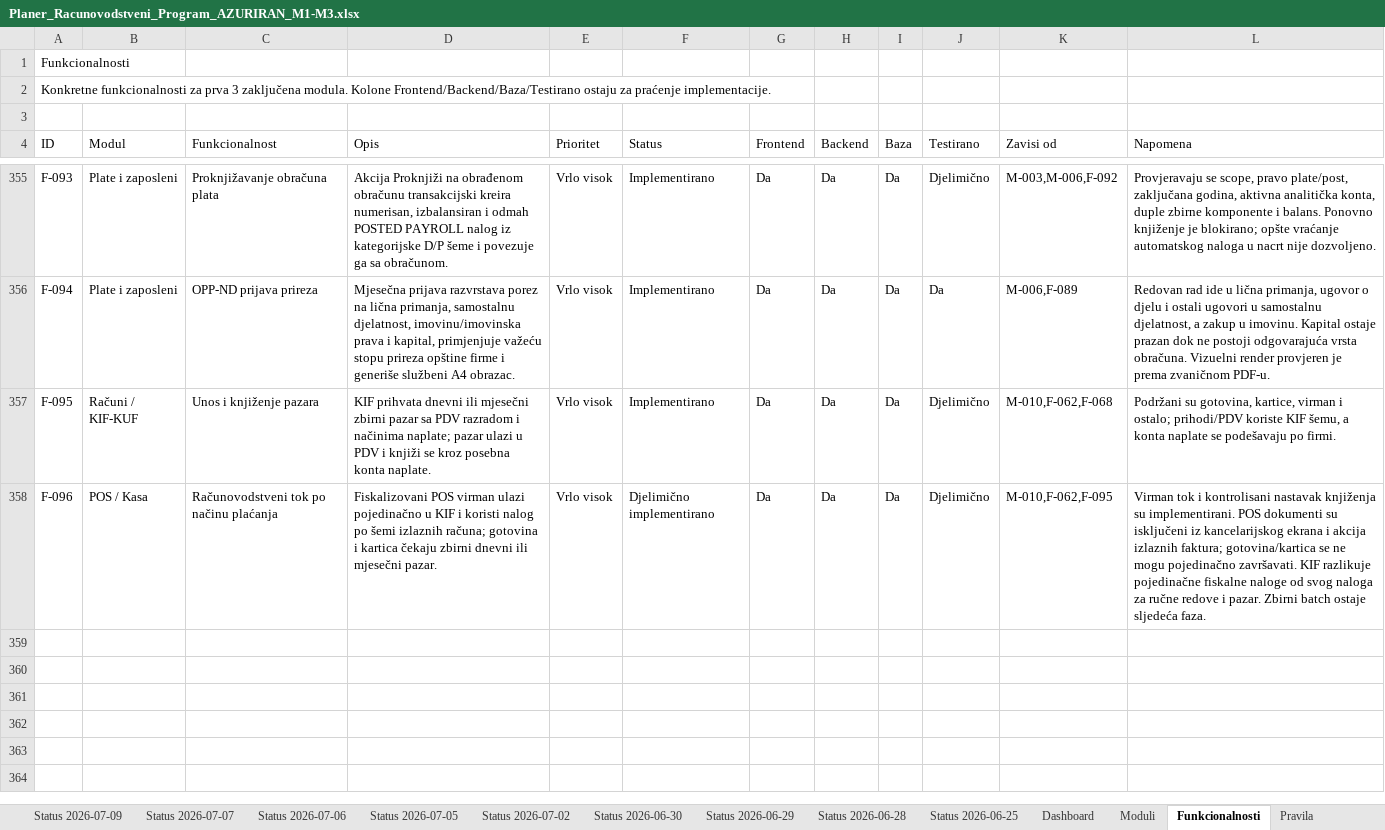
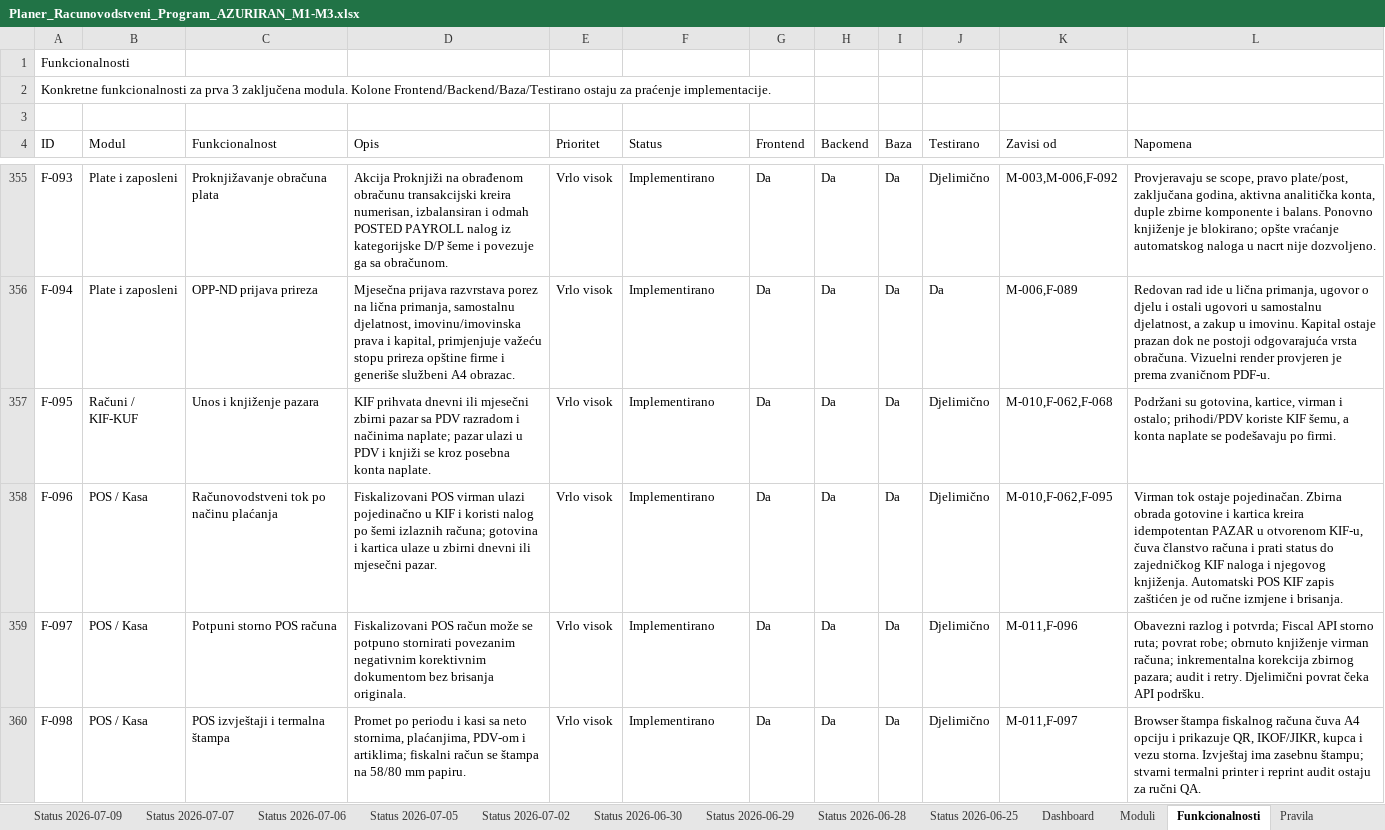
Before and after one commit to zeljkobar/knjigovodstvoonline, an Excel workbook: zadaci/Planer_Racunovodstveni_Program_AZURIRAN_M1-M3.xlsx, sheet Funkcionalnosti, drawn as a sheet; only a part is shown, gaps mark what is left out; values as stored, in another font and other column widths than the file's, no borders; the diff names each change by its address in the sheet, - before the commit and + after, or states it on an @@ line.

Commit message:
Zavrsi POS storno, izvjestaje i termalnu stampu

```diff
--- a/zadaci/Planer_Racunovodstveni_Program_AZURIRAN_M1-M3.xlsx (sheet Funkcionalnosti)
+++ b/zadaci/Planer_Racunovodstveni_Program_AZURIRAN_M1-M3.xlsx (sheet Funkcionalnosti)
-D358 (Opis): …i kartica čekaju zbirni dnevni…
+D358 (Opis): …i kartica ulaze u zbirni dnevni…
-F358 (Status): Djelimično implementirano
+F358 (Status): Implementirano
-L358 (Napomena): Virman tok i kontrolisani nastavak knjiženja su implementirani. POS dokumenti su isključeni iz kancelarijskog ekrana i akcija izlaznih faktura; gotovina/kartica se ne mogu pojedinačno završavati. KIF razlikuje pojedinačne fiskalne naloge od svog naloga za ručne redove i pazar. Zbirni batch ostaje sljedeća faza.
+L358 (Napomena): Virman tok ostaje pojedinačan. Zbirna obrada gotovine i kartica kreira idempotentan PAZAR u otvorenom KIF-u, čuva članstvo računa i prati status do zajedničkog KIF naloga i njegovog knjiženja. Automatski POS KIF zapis zaštićen je od ručne izmjene i brisanja.
+row 359: F-097 | POS / Kasa | Potpuni storno POS računa | Fiskalizovani POS račun može se potpuno stornirati povezanim negativnim korektivnim dokumentom bez brisanja originala. | Vrlo visok | Implementirano | Da | Da | Da | Djelimično | M-011,F-096 | Obavezni razlog i potvrda; Fiscal API storno ruta; povrat robe; obrnuto knjiženje virman računa; inkrementalna korekcija zbirnog pazara; audit i retry. Djelimični povrat čeka API podršku.
+row 360: F-098 | POS / Kasa | POS izvještaji i termalna štampa | Promet po periodu i kasi sa neto stornima, plaćanjima, PDV-om i artiklima; fiskalni račun se štampa na 58/80 mm papiru. | Vrlo visok | Implementirano | Da | Da | Da | Djelimično | M-011,F-097 | Browser štampa fiskalnog računa čuva A4 opciju i prikazuje QR, IKOF/JIKR, kupca i vezu storna. Izvještaj ima zasebnu štampu; stvarni termalni printer i reprint audit ostaju za ručni QA.
```
Also changed, not shown: sheet Moduli, 32 other files.
